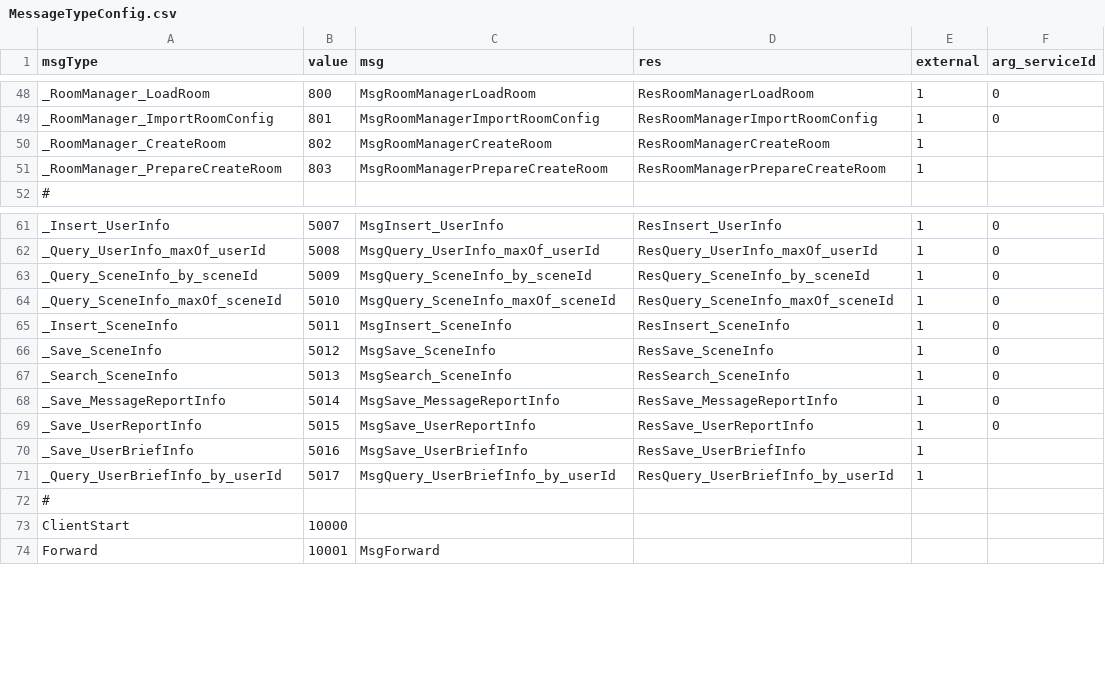
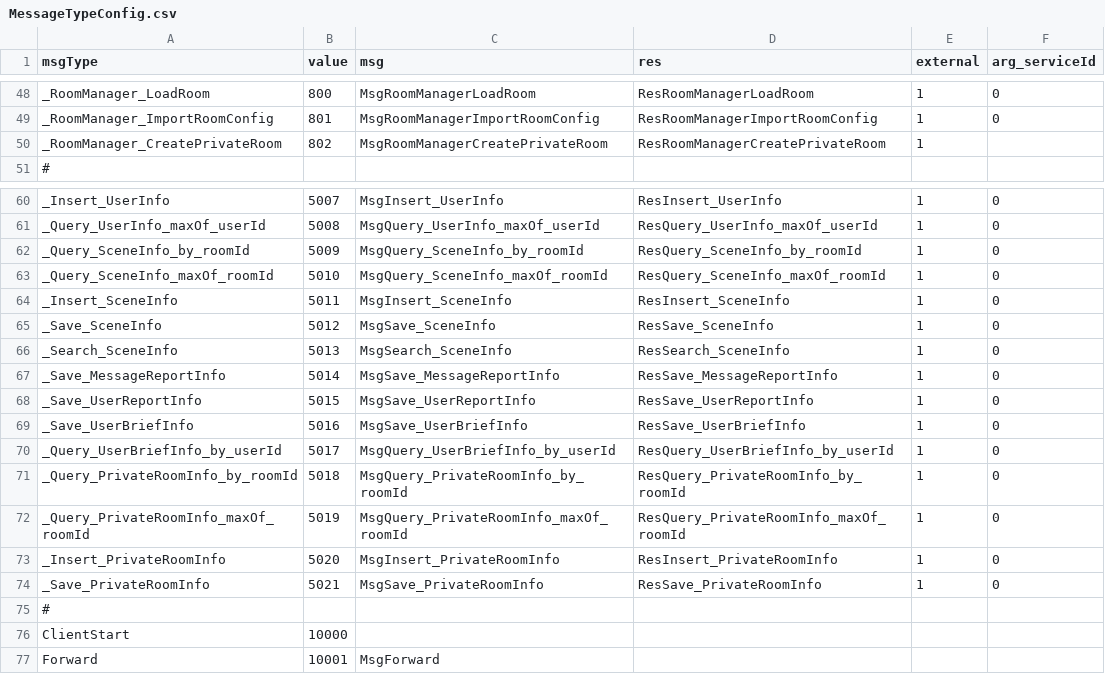
Before and after one commit to qcwgithub/server_f, a CSV file: CodeGen/MessageTypeConfig.csv, drawn as a sheet; only a part is shown, gaps mark what is left out.

Commit message:
sceneId -> roomId

```diff
--- a/CodeGen/MessageTypeConfig.csv
+++ b/CodeGen/MessageTypeConfig.csv
@@ -49,4 +49,3 @@ _RoomManager_LoadRoom,800,MsgRoomManagerLoadRoom,ResRoomManagerLoadRoom,1,0
 _RoomManager_ImportRoomConfig,801,MsgRoomManagerImportRoomConfig,ResRoomManagerImportRoomConfig,1,0
-_RoomManager_CreateRoom,802,MsgRoomManagerCreateRoom,ResRoomManagerCreateRoom,1,
-_RoomManager_PrepareCreateRoom,803,MsgRoomManagerPrepareCreateRoom,ResRoomManagerPrepareCreateRoom,1,
+_RoomManager_CreatePrivateRoom,802,MsgRoomManagerCreatePrivateRoom,ResRoomManagerCreatePrivateRoom,1,
 #,,,,,
@@ -62,4 +61,4 @@ _Insert_UserInfo,5007,MsgInsert_UserInfo,ResInsert_UserInfo,1,0
 _Query_UserInfo_maxOf_userId,5008,MsgQuery_UserInfo_maxOf_userId,ResQuery_UserInfo_maxOf_userId,1,0
-_Query_SceneInfo_by_sceneId,5009,MsgQuery_SceneInfo_by_sceneId,ResQuery_SceneInfo_by_sceneId,1,0
-_Query_SceneInfo_maxOf_sceneId,5010,MsgQuery_SceneInfo_maxOf_sceneId,ResQuery_SceneInfo_maxOf_sceneId,1,0
+_Query_SceneInfo_by_roomId,5009,MsgQuery_SceneInfo_by_roomId,ResQuery_SceneInfo_by_roomId,1,0
+_Query_SceneInfo_maxOf_roomId,5010,MsgQuery_SceneInfo_maxOf_roomId,ResQuery_SceneInfo_maxOf_roomId,1,0
 _Insert_SceneInfo,5011,MsgInsert_SceneInfo,ResInsert_SceneInfo,1,0
@@ -69,4 +68,8 @@ _Save_MessageReportInfo,5014,MsgSave_MessageReportInfo,ResSave_MessageReportInfo
 _Save_UserReportInfo,5015,MsgSave_UserReportInfo,ResSave_UserReportInfo,1,0
-_Save_UserBriefInfo,5016,MsgSave_UserBriefInfo,ResSave_UserBriefInfo,1,
-_Query_UserBriefInfo_by_userId,5017,MsgQuery_UserBriefInfo_by_userId,ResQuery_UserBriefInfo_by_userId,1,
+_Save_UserBriefInfo,5016,MsgSave_UserBriefInfo,ResSave_UserBriefInfo,1,0
+_Query_UserBriefInfo_by_userId,5017,MsgQuery_UserBriefInfo_by_userId,ResQuery_UserBriefInfo_by_userId,1,0
+_Query_PrivateRoomInfo_by_roomId,5018,MsgQuery_PrivateRoomInfo_by_roomId,ResQuery_PrivateRoomInfo_by_roomId,1,0
+_Query_PrivateRoomInfo_maxOf_roomId,5019,MsgQuery_PrivateRoomInfo_maxOf_roomId,ResQuery_PrivateRoomInfo_maxOf_roomId,1,0
+_Insert_PrivateRoomInfo,5020,MsgInsert_PrivateRoomInfo,ResInsert_PrivateRoomInfo,1,0
+_Save_PrivateRoomInfo,5021,MsgSave_PrivateRoomInfo,ResSave_PrivateRoomInfo,1,0
 #,,,,,
```
Also changed, not shown: CodeGen/ServerDataConfig.csv, CodeGen/XInfoConfig.csv, 48 other files.
